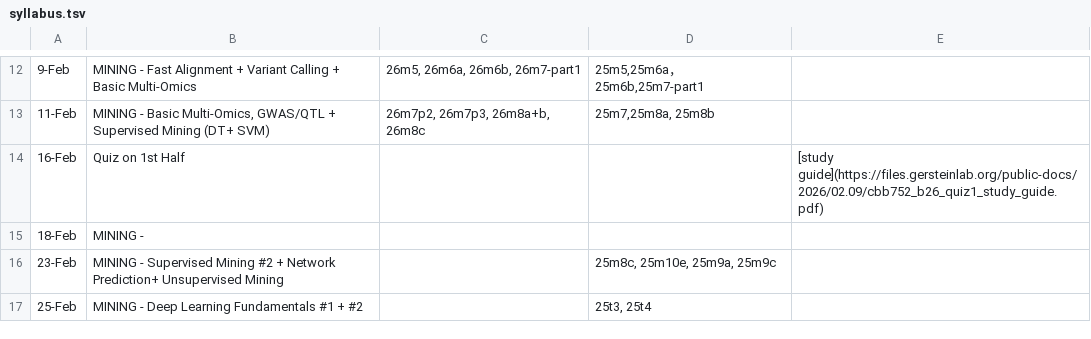
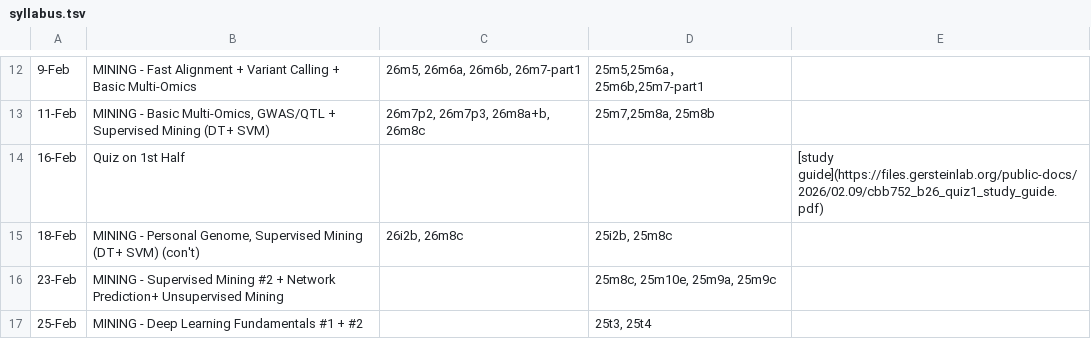
Before and after one commit to gersteinlab/cbb7520b26, a TSV file: syllabus.tsv, drawn as a sheet; only a part is shown, gaps mark what is left out.

```diff
--- a/syllabus.tsv
+++ b/syllabus.tsv
@@ -14,3 +14,3 @@
 16-Feb	Quiz on 1st Half			[study guide](https://files.gersteinlab.org/public-docs/2026/02.09/cbb752_b26_quiz1_study_guide.pdf)		
-18-Feb	MINING - 		""		
+18-Feb	MINING - Personal Genome, Supervised Mining (DT+ SVM) (con't)	26i2b, 26m8c	"25i2b, 25m8c"		
 23-Feb	MINING - Supervised Mining #2 + Network Prediction+ Unsupervised Mining		"25m8c, 25m10e, 25m9a, 25m9c "		
```
Also changed, not shown: lecture-slide-pack.tsv, 1 other file.
